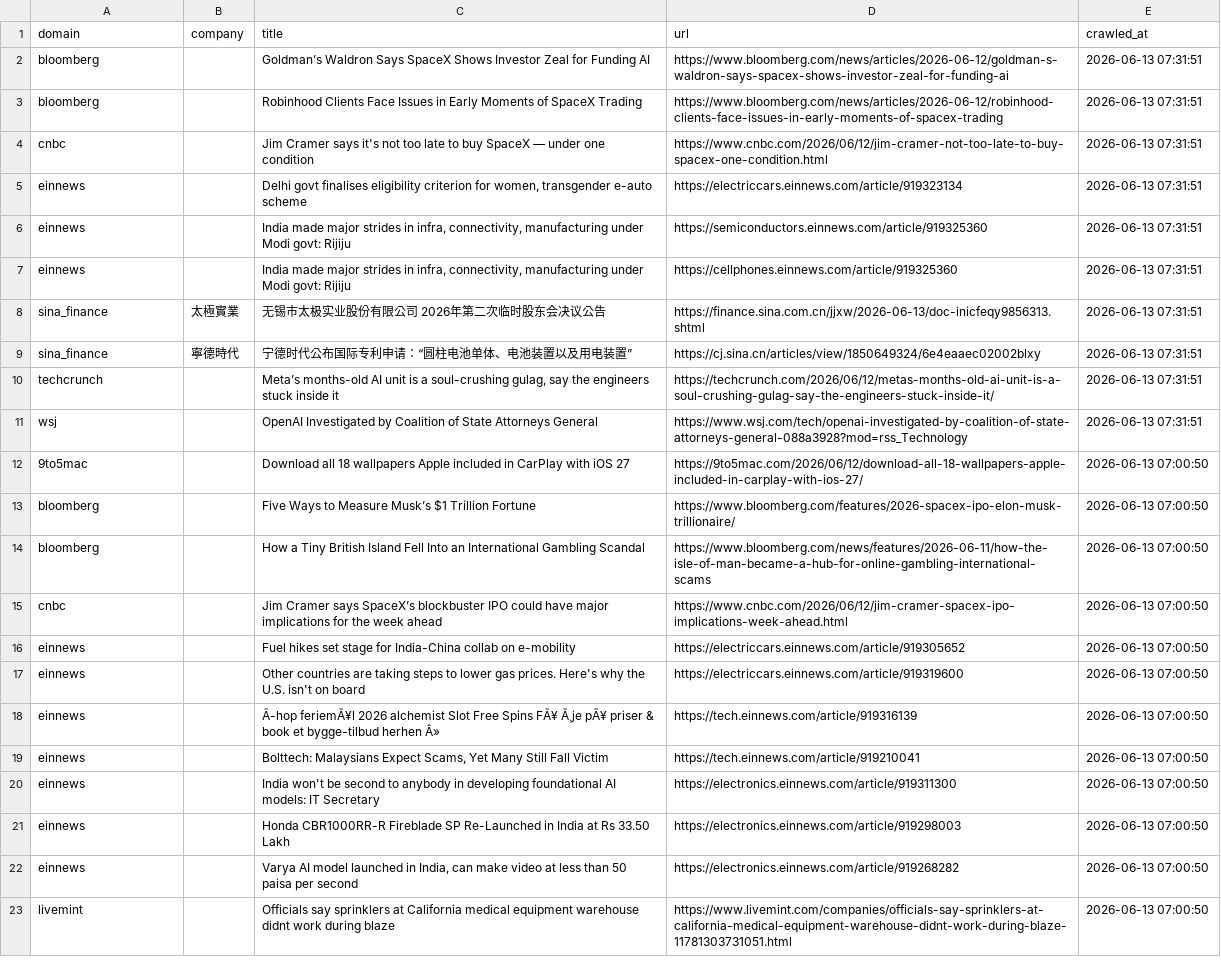
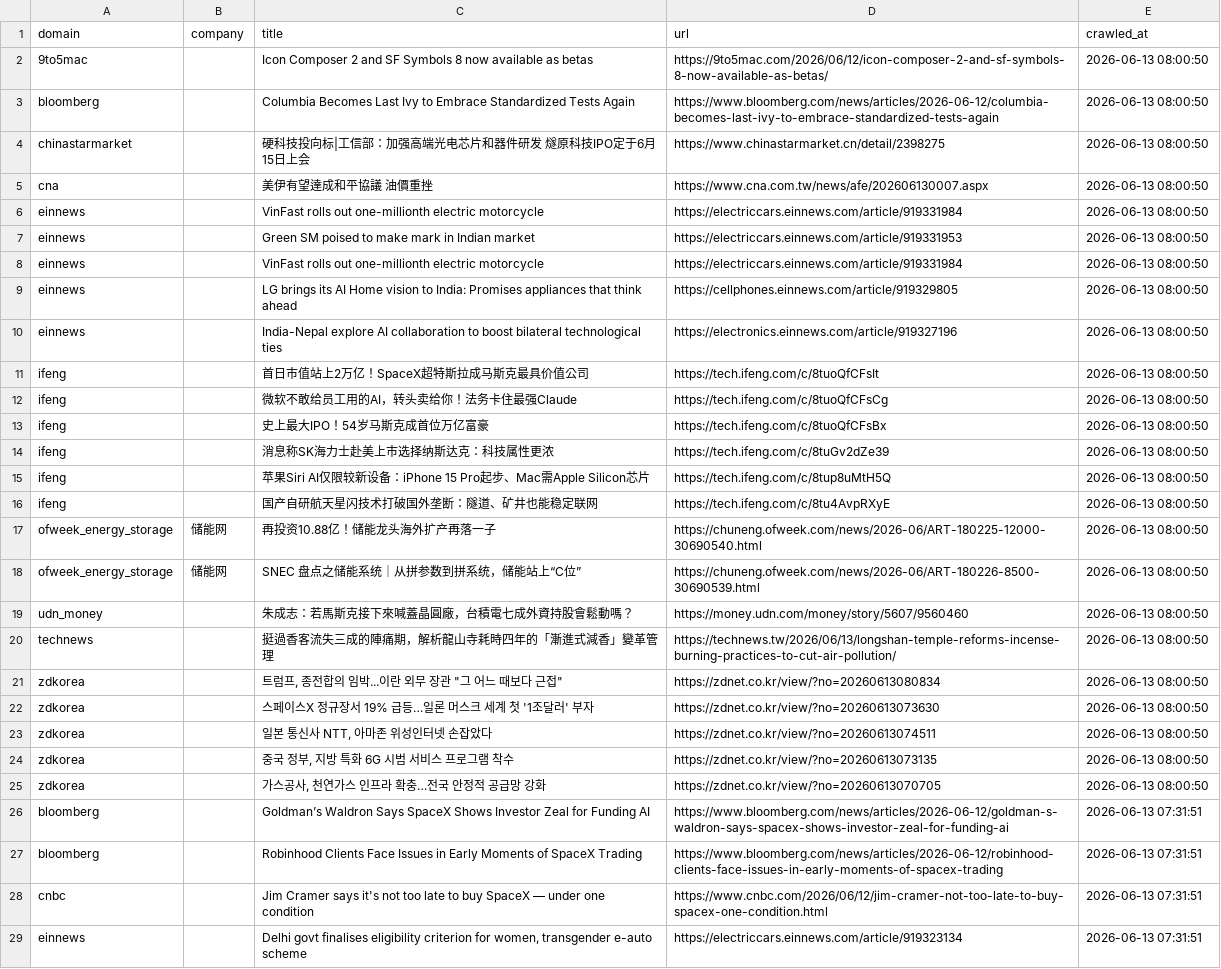
Before and after one commit to levelupup/news_crawler, a CSV file: data/recent.csv, drawn as a sheet; only a part is shown; the shorter side is filled out with more unchanged rows; the diff names each change by its address in the sheet, - before the commit and + after, or states it on an @@ line.

```diff
--- a/data/recent.csv
+++ b/data/recent.csv
+row 2: 9to5mac |  | Icon Composer 2 and SF Symbols 8 now available as betas | https://9to5mac.com/2026/06/12/icon-composer-2-and-sf-symbols-8-now-available-as-betas/ | 2026-06-13 08:00:50
+row 3: bloomberg |  | Columbia Becomes Last Ivy to Embrace Standardized Tests Again | https://www.bloomberg.com/news/articles/2026-06-12/columbia-becomes-last-ivy-to-embrace-standardized-tests-again | 2026-06-13 08:00:50
+row 4: chinastarmarket |  | 硬科技投向标|工信部：加强高端光电芯片和器件研发 燧原科技IPO定于6月15日上会 | https://www.chinastarmarket.cn/detail/2398275 | 2026-06-13 08:00:50
+row 5: cna |  | 美伊有望達成和平協議 油價重挫 | https://www.cna.com.tw/news/afe/202606130007.aspx | 2026-06-13 08:00:50
+row 6: einnews |  | VinFast rolls out one-millionth electric motorcycle | https://electriccars.einnews.com/article/919331984 | 2026-06-13 08:00:50
+row 7: einnews |  | Green SM poised to make mark in Indian market | https://electriccars.einnews.com/article/919331953 | 2026-06-13 08:00:50
+row 8: einnews |  | VinFast rolls out one-millionth electric motorcycle | https://electriccars.einnews.com/article/919331984 | 2026-06-13 08:00:50
+row 9: einnews |  | LG brings its AI Home vision to India: Promises appliances that think ahead | https://cellphones.einnews.com/article/919329805 | 2026-06-13 08:00:50
+row 10: einnews |  | India-Nepal explore AI collaboration to boost bilateral technological ties | https://electronics.einnews.com/article/919327196 | 2026-06-13 08:00:50
+row 11: ifeng |  | 首日市值站上2万亿！SpaceX超特斯拉成马斯克最具价值公司 | https://tech.ifeng.com/c/8tuoQfCFsIt | 2026-06-13 08:00:50
+row 12: ifeng |  | 微软不敢给员工用的AI，转头卖给你！法务卡住最强Claude | https://tech.ifeng.com/c/8tuoQfCFsCg | 2026-06-13 08:00:50
+row 13: ifeng |  | 史上最大IPO！54岁马斯克成首位万亿富豪 | https://tech.ifeng.com/c/8tuoQfCFsBx | 2026-06-13 08:00:50
+row 14: ifeng |  | 消息称SK海力士赴美上市选择纳斯达克：科技属性更浓 | https://tech.ifeng.com/c/8tuGv2dZe39 | 2026-06-13 08:00:50
+row 15: ifeng |  | 苹果Siri AI仅限较新设备：iPhone 15 Pro起步、Mac需Apple Silicon芯片 | https://tech.ifeng.com/c/8tup8uMtH5Q | 2026-06-13 08:00:50
+row 16: ifeng |  | 国产自研航天星闪技术打破国外垄断：隧道、矿井也能稳定联网 | https://tech.ifeng.com/c/8tu4AvpRXyE | 2026-06-13 08:00:50
+row 17: ofweek_energy_storage | 储能网 | 再投资10.88亿！储能龙头海外扩产再落一子 | https://chuneng.ofweek.com/news/2026-06/ART-180225-12000-30690540.html | 2026-06-13 08:00:50
+row 18: ofweek_energy_storage | 储能网 | SNEC 盘点之储能系统｜从拼参数到拼系统，储能站上“C位” | https://chuneng.ofweek.com/news/2026-06/ART-180226-8500-30690539.html | 2026-06-13 08:00:50
+row 19: udn_money |  | 朱成志：若馬斯克接下來喊蓋晶圓廠，台積電七成外資持股會鬆動嗎？ | https://money.udn.com/money/story/5607/9560460 | 2026-06-13 08:00:50
+row 20: technews |  | 挺過香客流失三成的陣痛期，解析龍山寺耗時四年的「漸進式減香」變革管理 | https://technews.tw/2026/06/13/longshan-temple-reforms-incense-burning-practices-to-cut-air-pollution/ | 2026-06-13 08:00:50
+row 21: zdkorea |  | 트럼프, 종전합의 임박...이란 외무 장관 "그 어느 때보다 근접" | https://zdnet.co.kr/view/?no=20260613080834 | 2026-06-13 08:00:50
+row 22: zdkorea |  | 스페이스X 정규장서 19% 급등…일론 머스크 세계 첫 '1조달러' 부자 | https://zdnet.co.kr/view/?no=20260613073630 | 2026-06-13 08:00:50
+row 23: zdkorea |  | 일본 통신사 NTT, 아마존 위성인터넷 손잡았다 | https://zdnet.co.kr/view/?no=20260613074511 | 2026-06-13 08:00:50
+row 24: zdkorea |  | 중국 정부, 지방 특화 6G 시범 서비스 프로그램 착수 | https://zdnet.co.kr/view/?no=20260613073135 | 2026-06-13 08:00:50
+row 25: zdkorea |  | 가스공사, 천연가스 인프라 확충…전국 안정적 공급망 강화 | https://zdnet.co.kr/view/?no=20260613070705 | 2026-06-13 08:00:50
```
Also changed, not shown: 3 other files.
